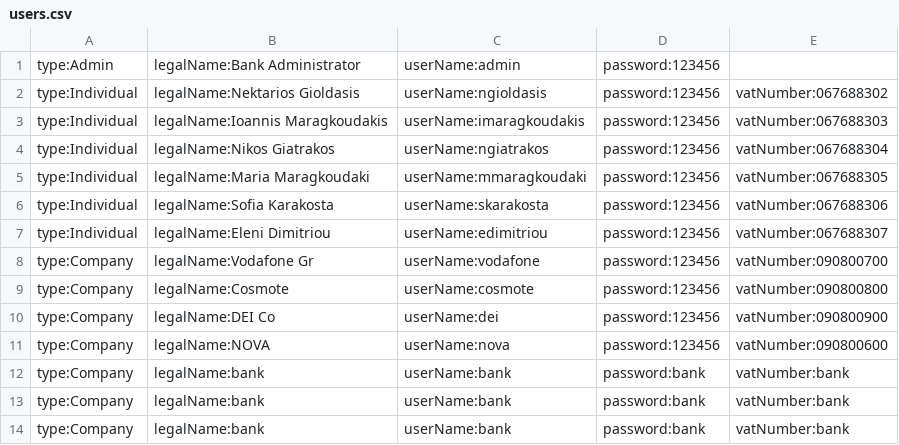
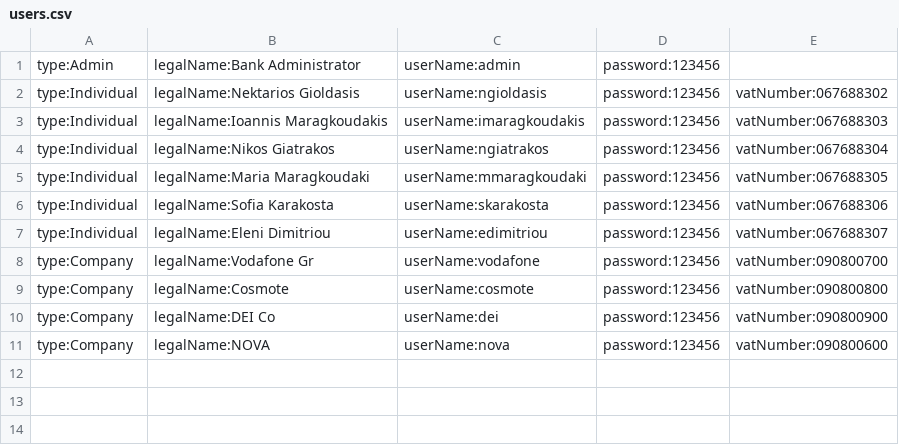
Before and after one commit to mpiskoto69/UMLOL_GAY, a CSV file: BankOfTUC/data/users/users.csv, drawn as a sheet.

```diff
--- a/BankOfTUC/data/users/users.csv
+++ b/BankOfTUC/data/users/users.csv
@@ -11,4 +11 @@ type:Company,legalName:DEI Co,userName:dei,password:123456,vatNumber:090800900
 type:Company,legalName:NOVA,userName:nova,password:123456,vatNumber:090800600
-type:Company,legalName:bank,userName:bank,password:bank,vatNumber:bank
-type:Company,legalName:bank,userName:bank,password:bank,vatNumber:bank
-type:Company,legalName:bank,userName:bank,password:bank,vatNumber:bank
```
Also changed, not shown: BankOfTUC/data/accounts/accounts.csv, BankOfTUC/data/orders/expired.csv, 9 other files.
